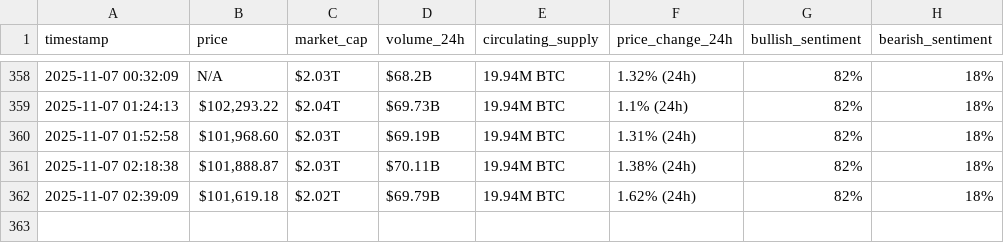
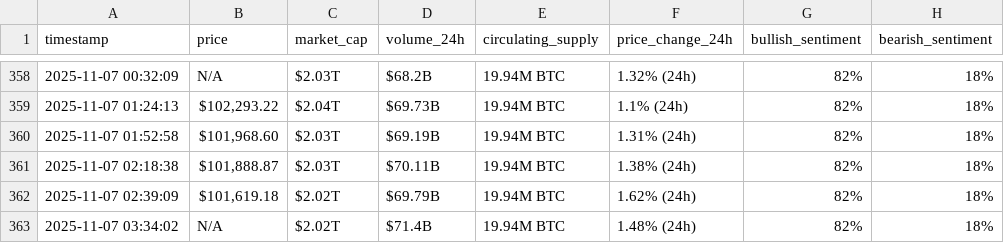
Before and after one commit to rawankhalife/webscraping-automation, a CSV file: bitcoin_hourly_data_v2.csv, drawn as a sheet; only a part is shown, gaps mark what is left out; the diff names each change by its address in the sheet, - before the commit and + after, or states it on an @@ line.

```diff
--- a/bitcoin_hourly_data_v2.csv
+++ b/bitcoin_hourly_data_v2.csv
+row 363: 2025-11-07 03:34:02 | N/A | $2.02T | $71.4B | 19.94M BTC | 1.48% (24h) | 82% | 18%
```
